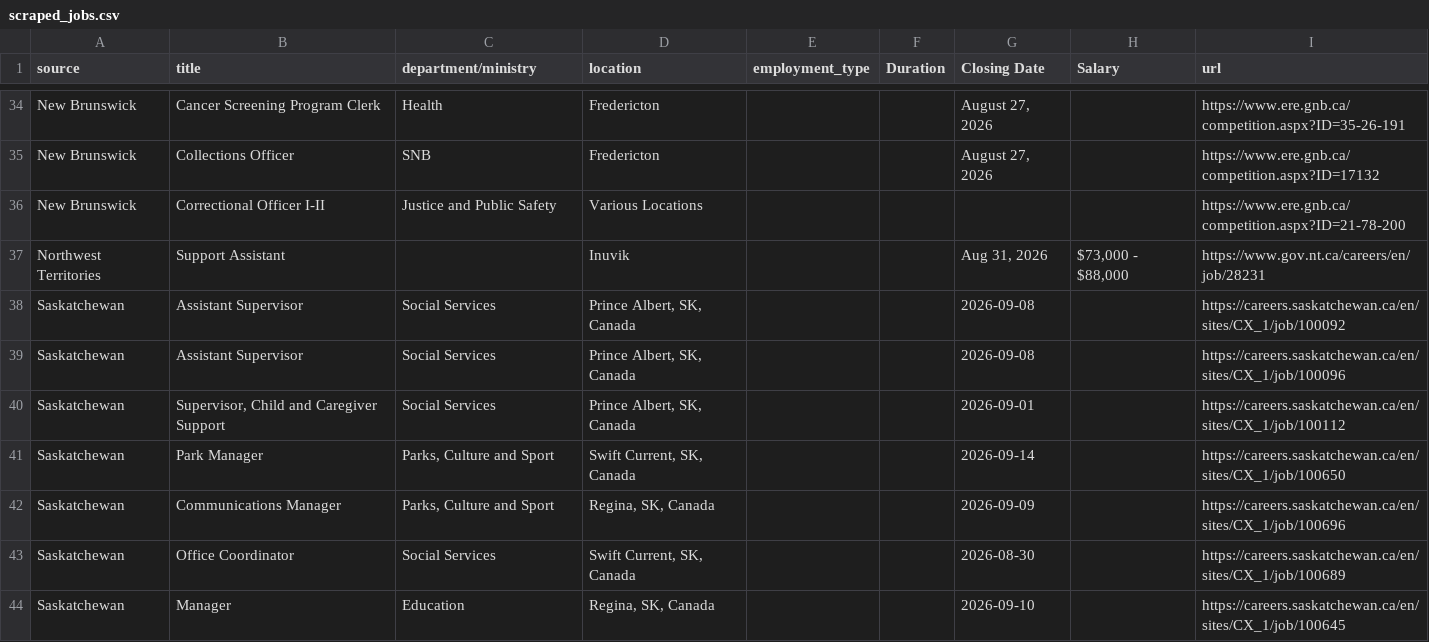
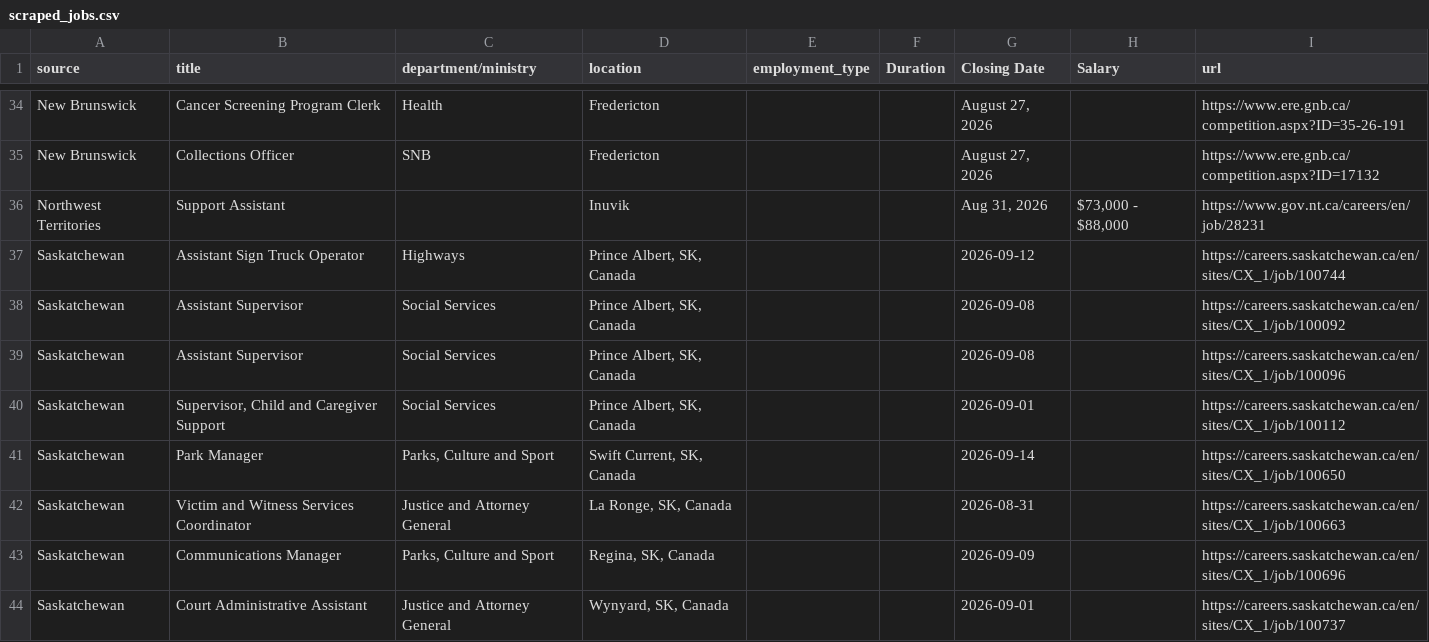
Before and after one commit to Glocal-Open-Source/elections-showcase, a CSV file: scripts/scraped_jobs.csv, drawn as a sheet; only a part is shown, gaps mark what is left out; the shorter side is filled out with more unchanged rows; the diff covers the shown part only.

```diff
--- a/scripts/scraped_jobs.csv
+++ b/scripts/scraped_jobs.csv
@@ -35,4 +35,4 @@ New Brunswick,Cancer Screening Program Clerk,Health,Fredericton,,,"August 27, 20
 New Brunswick,Collections Officer,SNB,Fredericton,,,"August 27, 2026",,https://www.ere.gnb.ca/competition.aspx?ID=17132
-New Brunswick,Correctional Officer I-II,Justice and Public Safety,Various Locations,,,,,https://www.ere.gnb.ca/competition.aspx?ID=21-78-200
 Northwest Territories,Support Assistant,,Inuvik,,,"Aug 31, 2026","$73,000 - $88,000",https://www.gov.nt.ca/careers/en/job/28231
+Saskatchewan,Assistant Sign Truck Operator,Highways,"Prince Albert, SK, Canada",,,2026-09-12,,https://careers.saskatchewan.ca/en/sites/CX_1/job/100744
 Saskatchewan,Assistant Supervisor,Social Services,"Prince Albert, SK, Canada",,,2026-09-08,,https://careers.saskatchewan.ca/en/sites/CX_1/job/100092
@@ -41,2 +41,4 @@ Saskatchewan,"Supervisor, Child and Caregiver Support",Social Services,"Prince A
 Saskatchewan,Park Manager,"Parks, Culture and Sport","Swift Current, SK, Canada",,,2026-09-14,,https://careers.saskatchewan.ca/en/sites/CX_1/job/100650
+Saskatchewan,Victim and Witness Services Coordinator,Justice and Attorney General,"La Ronge, SK, Canada",,,2026-08-31,,https://careers.saskatchewan.ca/en/sites/CX_1/job/100663
 Saskatchewan,Communications Manager,"Parks, Culture and Sport","Regina, SK, Canada",,,2026-09-09,,https://careers.saskatchewan.ca/en/sites/CX_1/job/100696
+Saskatchewan,Court Administrative Assistant,Justice and Attorney General,"Wynyard, SK, Canada",,,2026-09-01,,https://careers.saskatchewan.ca/en/sites/CX_1/job/100737
```
Also changed, not shown: 6 added rows, 10 removed rows and 2 moved rows elsewhere in this file, 1 other file.
